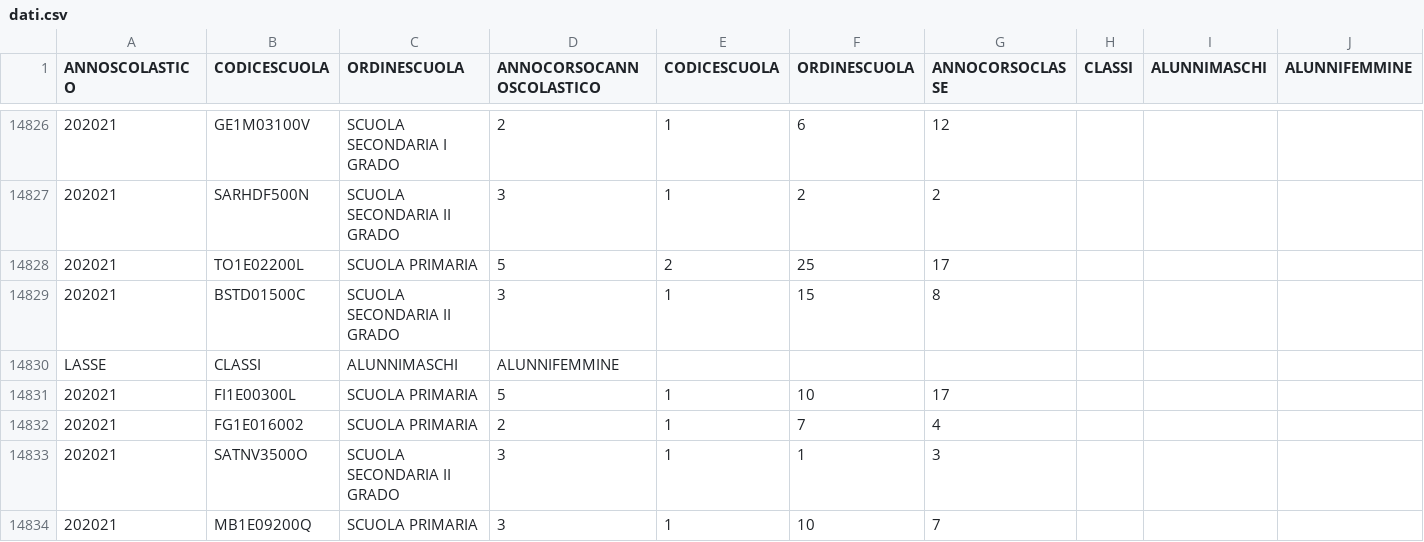
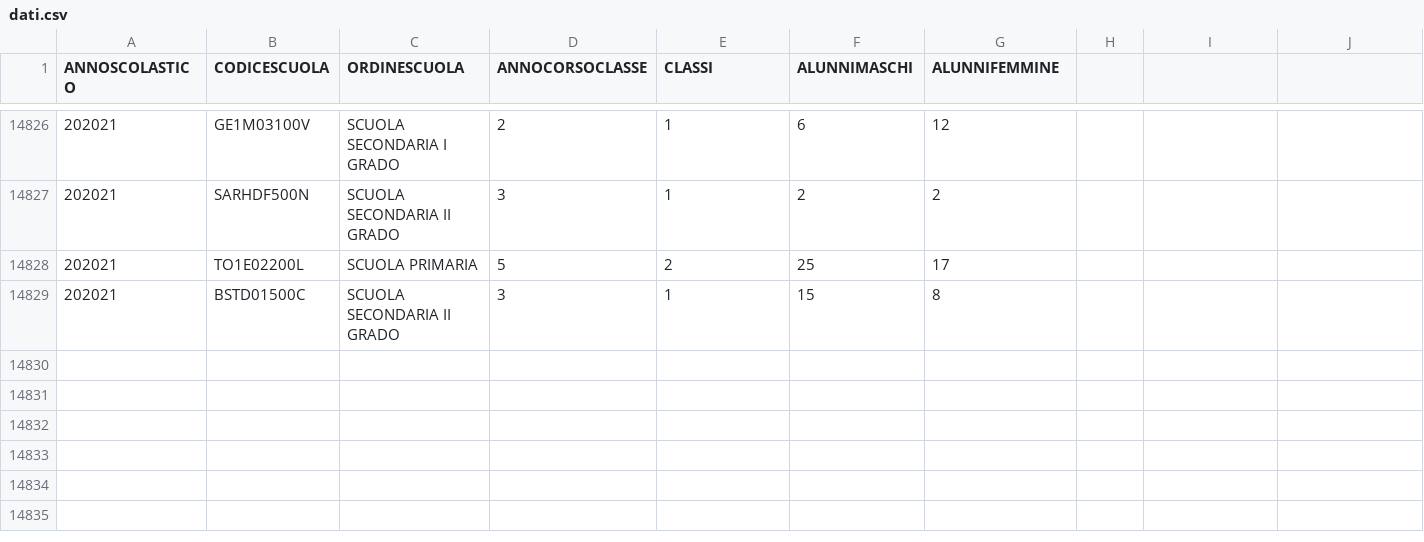
Before and after one commit to LeonardoBigelli/EsamePiattaforme, a CSV file: views/dati.csv, drawn as a sheet; only a part is shown, gaps mark what is left out; the diff names each change by its address in the sheet, - before the commit and + after, or states it on an @@ line.

```diff
--- a/views/dati.csv
+++ b/views/dati.csv
-D1: ANNOCORSOCANNOSCOLASTICO
+D1: ANNOCORSOCLASSE
-E1: CODICESCUOLA
+E1: CLASSI
-F1: ORDINESCUOLA
+F1: ALUNNIMASCHI
-G1: ANNOCORSOCLASSE
+G1: ALUNNIFEMMINE
-H1: CLASSI
+H1: (empty)
-I1: ALUNNIMASCHI
+I1: (empty)
-J1: ALUNNIFEMMINE
+J1: (empty)
-row 14830: LASSE | CLASSI | ALUNNIMASCHI | ALUNNIFEMMINE
-row 14831: 202021 | FI1E00300L | SCUOLA PRIMARIA | 5 | 1 | 10 | 17
-row 14832: 202021 | FG1E016002 | SCUOLA PRIMARIA | 2 | 1 | 7 | 4
-row 14833: 202021 | SATNV3500O | SCUOLA SECONDARIA II GRADO | 3 | 1 | 1 | 3
-row 14834: 202021 | MB1E09200Q | SCUOLA PRIMARIA | 3 | 1 | 10 | 7
```
Also changed, not shown: 3 other files.
